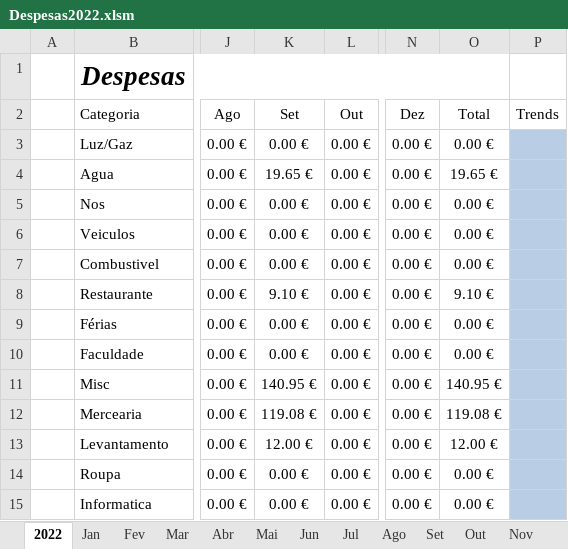
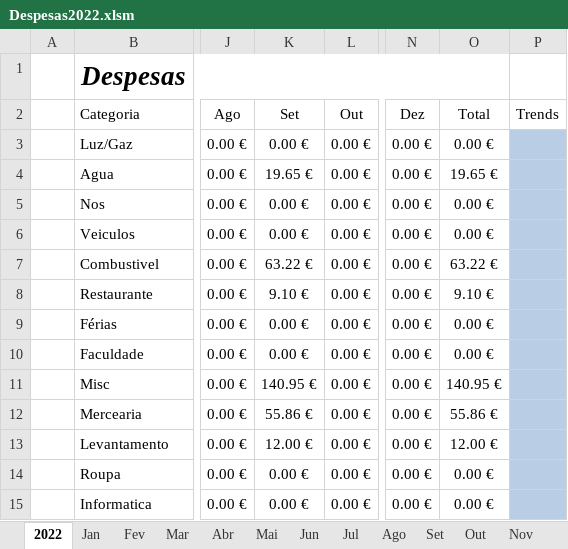
Before and after one commit to luisccalves/Inventory, an Excel workbook: Despesas2022.xlsm, sheet 2022, drawn as a sheet; only a part is shown, gaps mark what is left out; values as stored, in another font and other column widths than the file's, no borders; charts and pictures and conditional formats and table styles not drawn; the diff names each change by its address in the sheet, - before the commit and + after, or states it on an @@ line.

Commit message:
Update Despesas2022.xlsm

```diff
--- a/Despesas2022.xlsm (sheet 2022)
+++ b/Despesas2022.xlsm (sheet 2022)
-K7 (Set): 0.00 €
+K7 (Set): 63.22 €
-O7 (Total): 0.00 €
+O7 (Total): 63.22 €
-K12 (Set): 119.08 €
+K12 (Set): 55.86 €
-O12 (Total): 119.08 €
+O12 (Total): 55.86 €
```
Also changed, not shown: sheet Set, charts or pictures.
